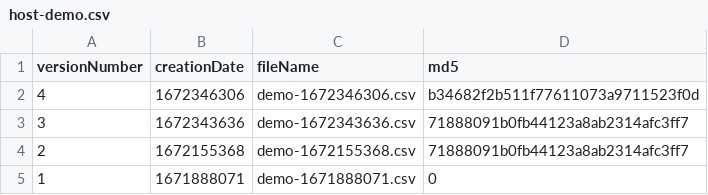
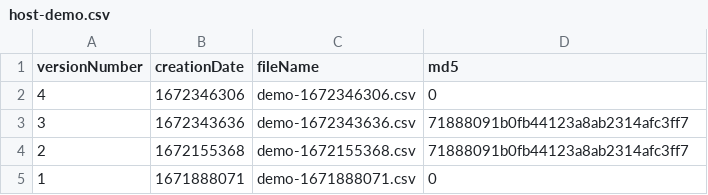
Before and after one commit to Leo-sailor/Epq-sailing-rating, a CSV file: universes/demo/host-demo.csv, drawn as a sheet.

Commit message:
Made changes to latest demo file

```diff
--- a/universes/demo/host-demo.csv
+++ b/universes/demo/host-demo.csv
@@ -1,3 +1,3 @@
 versionNumber,creationDate,fileName,md5
-4,1672346306,demo-1672346306.csv,b34682f2b511f77611073a9711523f0d
+4,1672346306,demo-1672346306.csv,0
 3,1672343636,demo-1672343636.csv,71888091b0fb44123a8ab2314afc3ff7
```
Also changed, not shown: universes/demo/demo-1672346306.csv.
